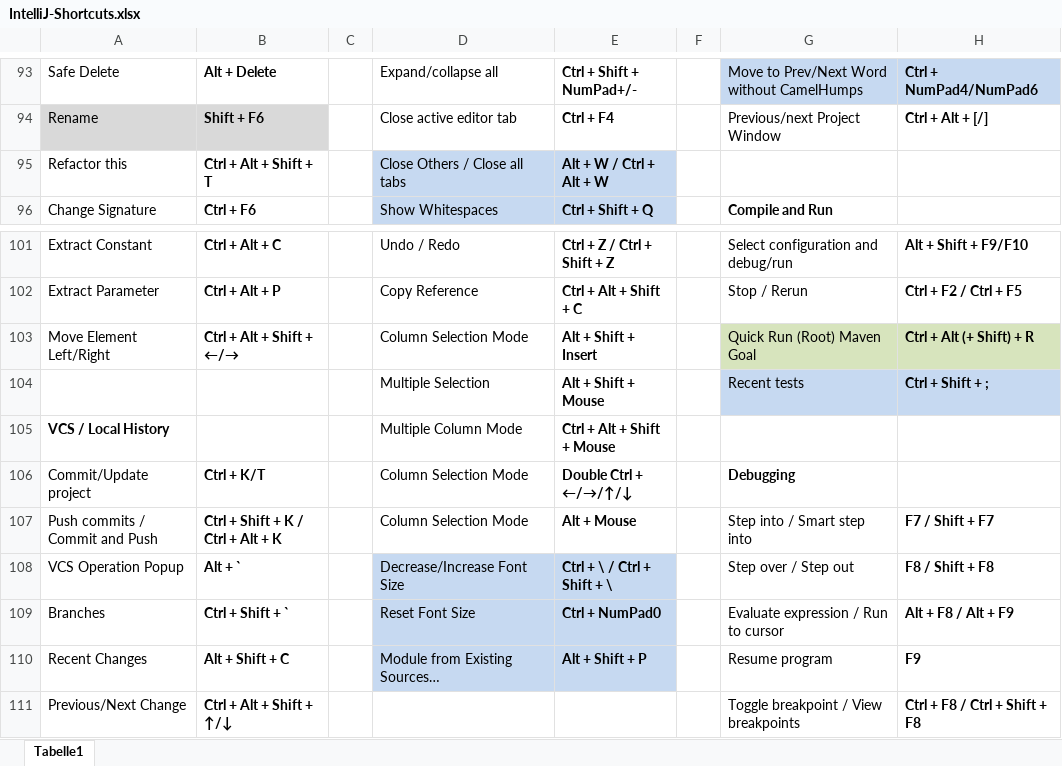
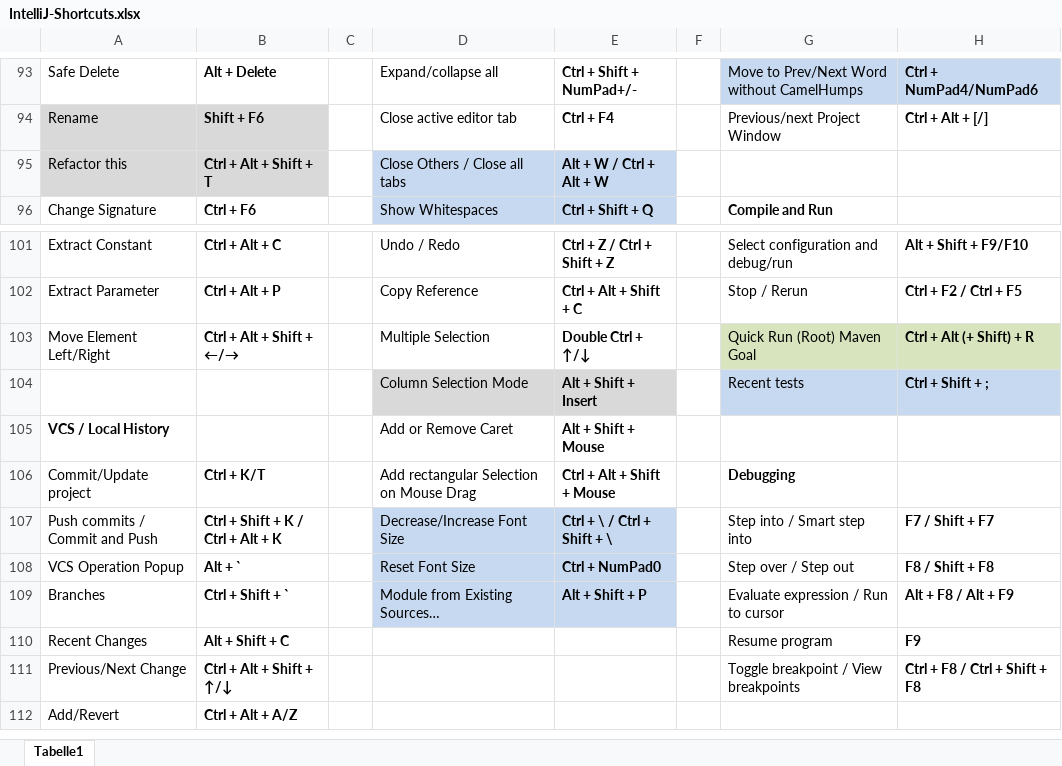
Before and after one commit to psicho2000/wiki, an Excel workbook: Settings/IntelliJ/IntelliJ-Shortcuts.xlsx, sheet Tabelle1, drawn as a sheet; only a part is shown, gaps mark what is left out; the shorter side is filled out with more unchanged rows; values as stored, in another font and other column widths than the file's, no borders; charts and pictures not drawn; the diff covers the shown part only; the diff names each change by its address in the sheet, - before the commit and + after, or states it on an @@ line.

```diff
--- a/Settings/IntelliJ/IntelliJ-Shortcuts.xlsx (sheet Tabelle1)
+++ b/Settings/IntelliJ/IntelliJ-Shortcuts.xlsx (sheet Tabelle1)
-A95:B95 fill: none
+A95:B95 fill: #D9D9D9
-D103: Column Selection Mode
+D103: Multiple Selection
-E103: Alt + Shift + Insert
+E103: Double Ctrl + ↑/↓
-D104: Multiple Selection
+D104: Column Selection Mode
-D104:E104 fill: none
+D104:E104 fill: #D9D9D9
-E104: Alt + Shift + Mouse
+E104: Alt + Shift + Insert
-D105: Multiple Column Mode
+D105: Add or Remove Caret
-E105: Ctrl + Alt + Shift + Mouse
+E105: Alt + Shift + Mouse
-D106: Column Selection Mode
+D106: Add rectangular Selection on Mouse Drag
-E106: Double Ctrl + ←/→/↑/↓
+E106: Ctrl + Alt + Shift + Mouse
-D107: Column Selection Mode
+D107: Decrease/Increase Font Size
-D107:E107 fill: none
+D107:E107 fill: #C6D9F1
-E107: Alt + Mouse
+E107: Ctrl + \ / Ctrl + Shift + \
-D108: Decrease/Increase Font Size
+D108: Reset Font Size
-E108: Ctrl + \ / Ctrl + Shift + \
+E108: Ctrl + NumPad0
-D109: Reset Font Size
+D109: Module from Existing Sources…
-E109: Ctrl + NumPad0
+E109: Alt + Shift + P
-D110: Module from Existing Sources…
+D110: (empty)
-D110:E110 fill: #C6D9F1
+D110:E110 fill: none
-E110: Alt + Shift + P
+E110: (empty)
```
Also changed, not shown: 19 edited cells and cell formats elsewhere in this sheet, 1 other file.
